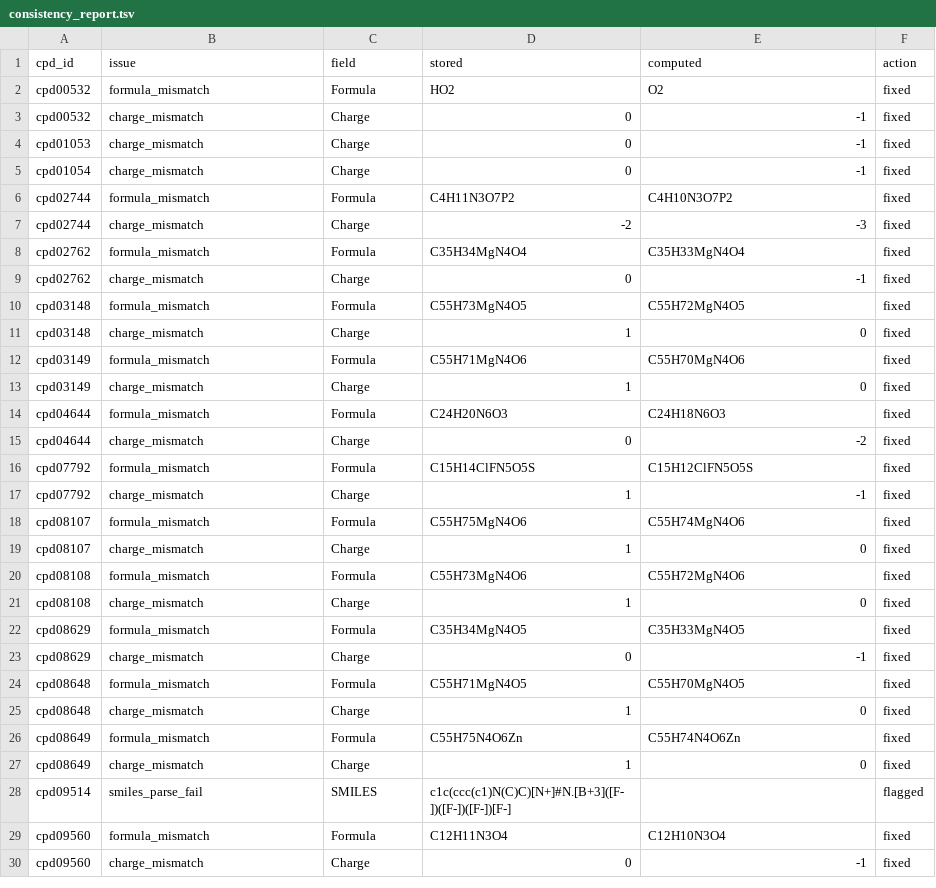
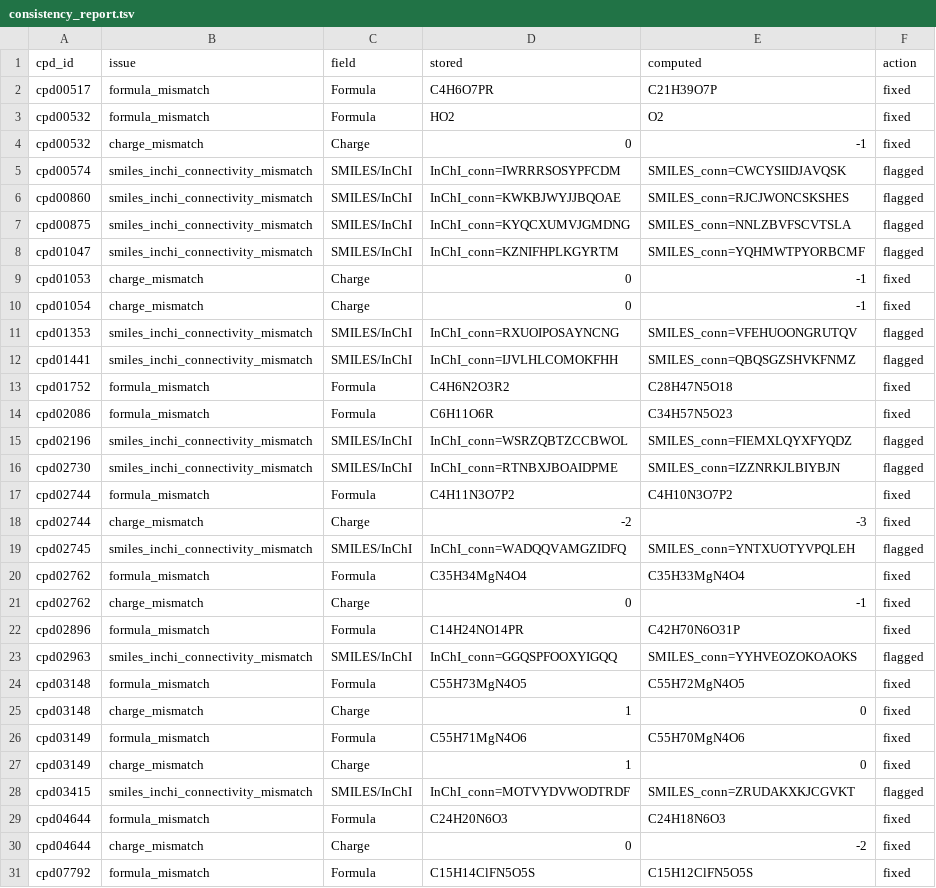
Before and after one commit to ModelSEED/ModelSEEDDatabase, a TSV file: Scripts/Structures/structure_review_output/consistency_report.tsv, drawn as a sheet; only a part is shown; the shorter side is filled out with more unchanged rows; the diff covers the shown part only; the diff names each change by its address in the sheet, - before the commit and + after, or states it on an @@ line.

```diff
--- a/Scripts/Structures/structure_review_output/consistency_report.tsv
+++ b/Scripts/Structures/structure_review_output/consistency_report.tsv
+row 2: cpd00517 | formula_mismatch | Formula | C4H6O7PR | C21H39O7P | fixed
+row 5: cpd00574 | smiles_inchi_connectivity_mismatch | SMILES/InChI | InChI_conn=IWRRRSOSYPFCDM | SMILES_conn=CWCYSIIDJAVQSK | flagged
+row 6: cpd00860 | smiles_inchi_connectivity_mismatch | SMILES/InChI | InChI_conn=KWKBJWYJJBQOAE | SMILES_conn=RJCJWONCSKSHES | flagged
+row 7: cpd00875 | smiles_inchi_connectivity_mismatch | SMILES/InChI | InChI_conn=KYQCXUMVJGMDNG | SMILES_conn=NNLZBVFSCVTSLA | flagged
+row 8: cpd01047 | smiles_inchi_connectivity_mismatch | SMILES/InChI | InChI_conn=KZNIFHPLKGYRTM | SMILES_conn=YQHMWTPYORBCMF | flagged
+row 11: cpd01353 | smiles_inchi_connectivity_mismatch | SMILES/InChI | InChI_conn=RXUOIPOSAYNCNG | SMILES_conn=VFEHUOONGRUTQV | flagged
+row 12: cpd01441 | smiles_inchi_connectivity_mismatch | SMILES/InChI | InChI_conn=IJVLHLCOMOKFHH | SMILES_conn=QBQSGZSHVKFNMZ | flagged
+row 13: cpd01752 | formula_mismatch | Formula | C4H6N2O3R2 | C28H47N5O18 | fixed
+row 14: cpd02086 | formula_mismatch | Formula | C6H11O6R | C34H57N5O23 | fixed
+row 15: cpd02196 | smiles_inchi_connectivity_mismatch | SMILES/InChI | InChI_conn=WSRZQBTZCCBWOL | SMILES_conn=FIEMXLQYXFYQDZ | flagged
+row 16: cpd02730 | smiles_inchi_connectivity_mismatch | SMILES/InChI | InChI_conn=RTNBXJBOAIDPME | SMILES_conn=IZZNRKJLBIYBJN | flagged
+row 19: cpd02745 | smiles_inchi_connectivity_mismatch | SMILES/InChI | InChI_conn=WADQQVAMGZIDFQ | SMILES_conn=YNTXUOTYVPQLEH | flagged
+row 22: cpd02896 | formula_mismatch | Formula | C14H24NO14PR | C42H70N6O31P | fixed
+row 23: cpd02963 | smiles_inchi_connectivity_mismatch | SMILES/InChI | InChI_conn=GGQSPFOOXYIGQQ | SMILES_conn=YYHVEOZOKOAOKS | flagged
+row 28: cpd03415 | smiles_inchi_connectivity_mismatch | SMILES/InChI | InChI_conn=MOTVYDVWODTRDF | SMILES_conn=ZRUDAKXKJCGVKT | flagged
```
Also changed, not shown: 9 added rows elsewhere in this file, Scripts/Structures/structure_review_output/pubchem_mismatches.tsv, Scripts/Structures/structure_review_output/pubchem_protonation_corrections.tsv, 15 other files.
